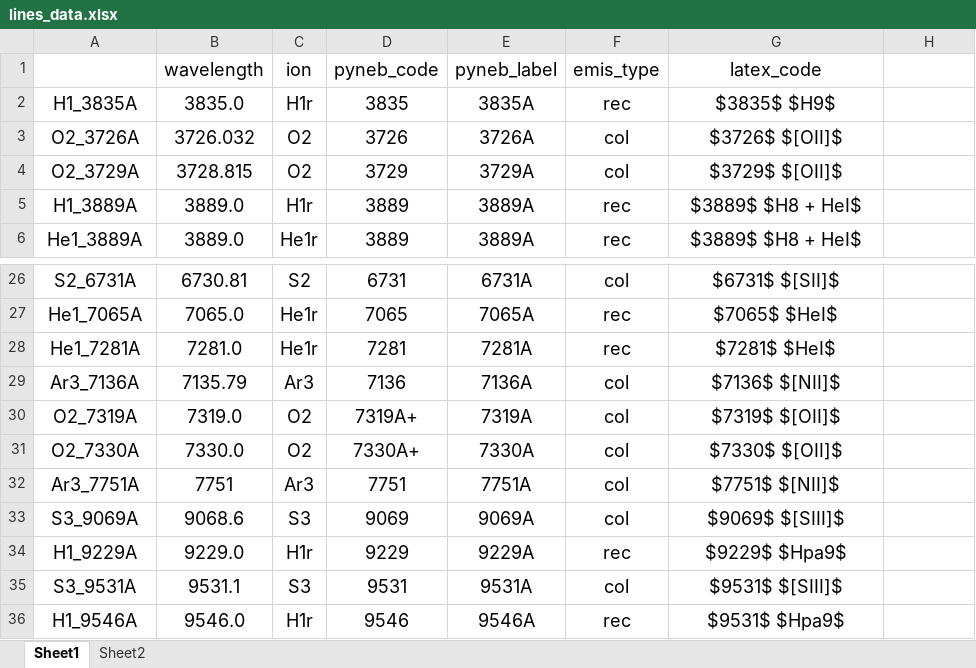
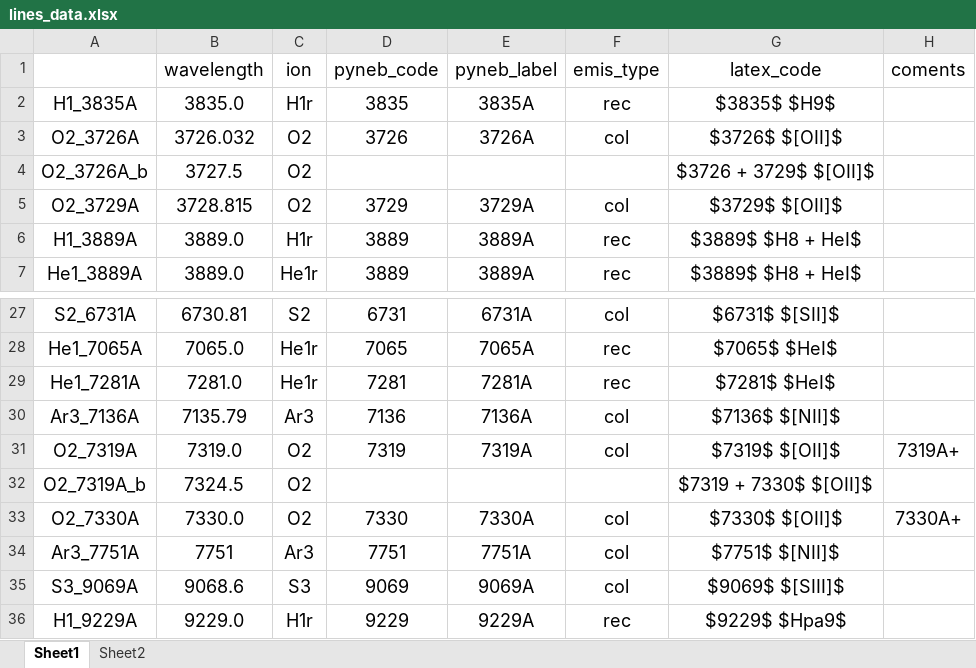
Before and after one commit to Delosari/Dazer, an Excel workbook: bin/lib/Astro_Libraries/literature_data/lines_data.xlsx, sheet Sheet1, drawn as a sheet; only a part is shown, gaps mark what is left out; the shorter side is filled out with more unchanged rows; values as stored, in another font and other column widths than the file's, no borders; addresses are those after the commit; the diff names each change by its address in the sheet, - before the commit and + after, or states it on an @@ line.

```diff
--- a/bin/lib/Astro_Libraries/literature_data/lines_data.xlsx (sheet Sheet1)
+++ b/bin/lib/Astro_Libraries/literature_data/lines_data.xlsx (sheet Sheet1)
-H1: (empty)
+H1: coments
+row 4: O2_3726A_b | 3727.5 | O2 |  |  |  | $3726 + 3729$ $[OII]$
-D31 (pyneb_code): 7319A+
+D31 (pyneb_code): 7319
-H31 (coments): (empty)
+H31 (coments): 7319A+
+row 32: O2_7319A_b | 7324.5 | O2 |  |  |  | $7319 + 7330$ $[OII]$
-D33 (pyneb_code): 7330A+
+D33 (pyneb_code): 7330
-H33 (coments): (empty)
+H33 (coments): 7330A+
```
Also changed, not shown: 9 other files.
